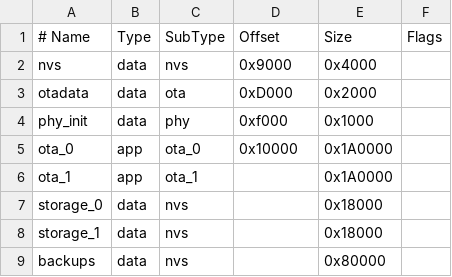
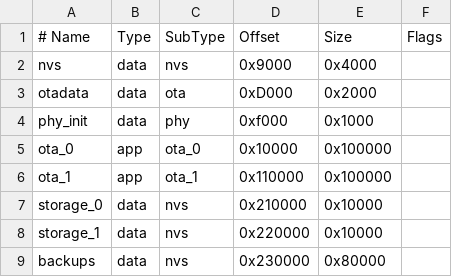
Before and after one commit to viordash/AtsPLC, a CSV file: PLC_esp8266/partitions.csv, drawn as a sheet.

Commit message:
Revert "esp8266: modify FLASH partitions"
This reverts commit 1247956a3e5890244ea1e9f54ea19d6758c68927.

```diff
--- a/PLC_esp8266/partitions.csv
+++ b/PLC_esp8266/partitions.csv
@@ -4,6 +4,6 @@ otadata,  data, ota,     0xD000,  0x2000
 phy_init, data, phy,     0xf000,  0x1000
-ota_0,    app,  ota_0,   0x10000, 0x1A0000
-ota_1,    app,  ota_1,   ,        0x1A0000
-storage_0,data, nvs,     ,        0x18000
-storage_1,data, nvs,     ,        0x18000
-backups,   data, nvs,    ,        0x80000
+ota_0,    app,  ota_0,   0x10000, 0x100000
+ota_1,    app,  ota_1,   0x110000,0x100000
+storage_0,data, nvs,     0x210000,0x10000
+storage_1,data, nvs,     0x220000,0x10000
+backups,   data, nvs,     0x230000,0x80000
```
